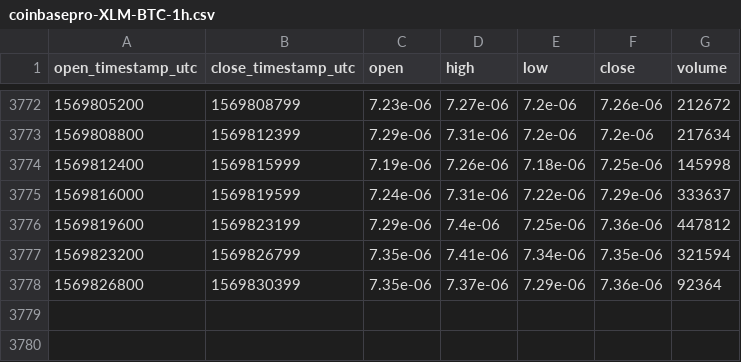
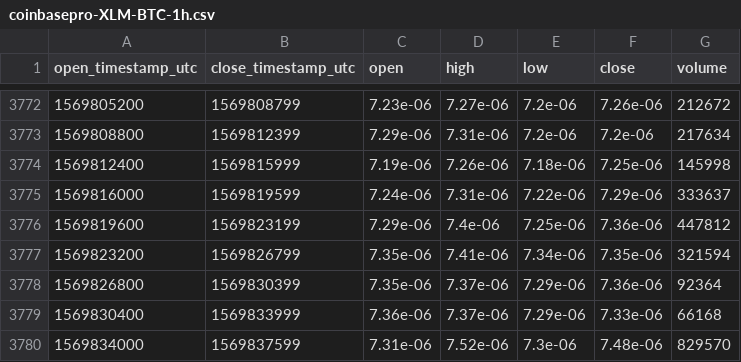
Before and after one commit to cryptobigbro/coinbasepro-XLM-BTC, a CSV file: coinbasepro-XLM-BTC-1h.csv, drawn as a sheet; only a part is shown, gaps mark what is left out; the diff names each change by its address in the sheet, - before the commit and + after, or states it on an @@ line.

Commit message:
Update OHLCV data.

```diff
--- a/coinbasepro-XLM-BTC-1h.csv
+++ b/coinbasepro-XLM-BTC-1h.csv
+row 3779: 1569830400 | 1569833999 | 7.36e-06 | 7.37e-06 | 7.29e-06 | 7.33e-06 | 66168
+row 3780: 1569834000 | 1569837599 | 7.31e-06 | 7.52e-06 | 7.3e-06 | 7.48e-06 | 829570
```
